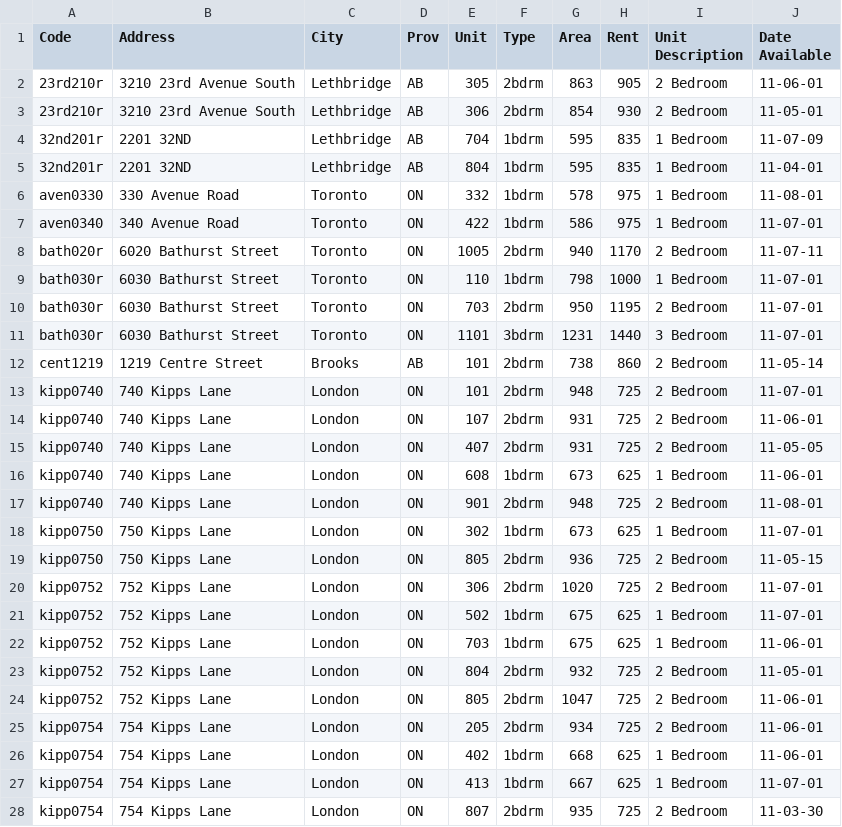
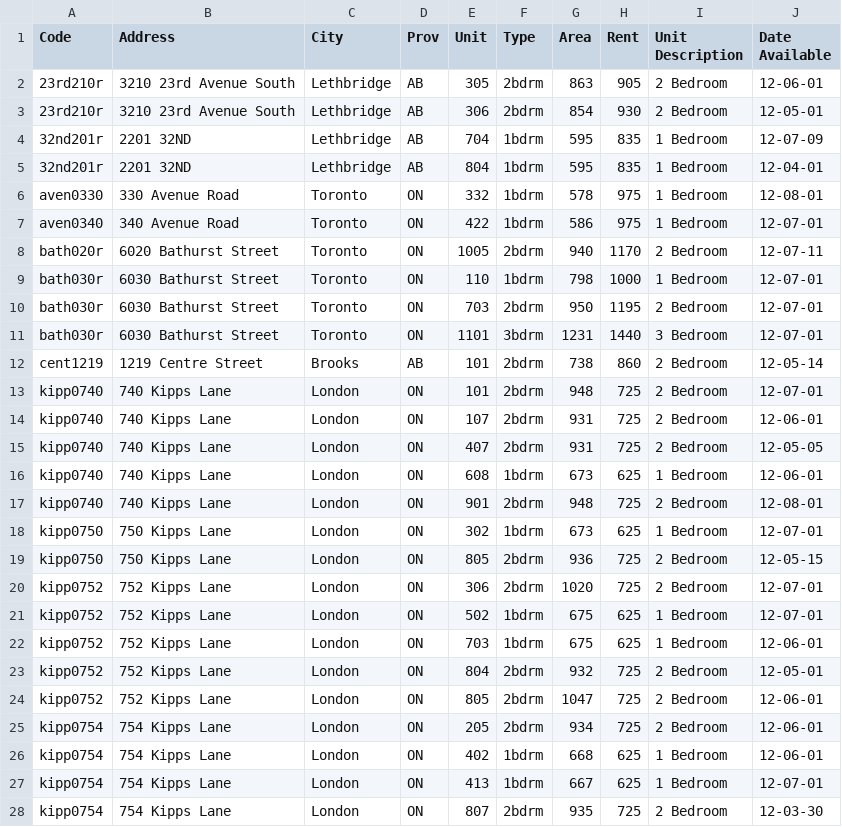
Before and after one commit to michaellif/pyx4j, a CSV file: vista-portal/vista-portal-server/src/main/resources/com/propertyvista/portal/server/importer/units.csv, drawn as a sheet; only a part is shown; the diff covers the shown part only.

Commit message:
VISTA-257 add more units to preload

```diff
--- a/vista-portal/vista-portal-server/src/main/resources/com/propertyvista/portal/server/importer/units.csv
+++ b/vista-portal/vista-portal-server/src/main/resources/com/propertyvista/portal/server/importer/units.csv
@@ -1,28 +1,28 @@
 Code ,Address,City,Prov,Unit,Type,Area,Rent,Unit Description,Date Available
-23rd210r,3210 23rd Avenue South,Lethbridge,AB,305,2bdrm   ,863,905,2 Bedroom,11-06-01
-23rd210r,3210 23rd Avenue South,Lethbridge,AB,306,2bdrm   ,854,930,2 Bedroom,11-05-01
-32nd201r,2201 32ND,Lethbridge,AB,704,1bdrm   ,595,835,1 Bedroom,11-07-09
-32nd201r,2201 32ND,Lethbridge,AB,804,1bdrm   ,595,835,1 Bedroom,11-04-01
-aven0330,330 Avenue Road,Toronto,ON,332,1bdrm   ,578,975,1 Bedroom,11-08-01
-aven0340,340 Avenue Road,Toronto,ON,422,1bdrm   ,586,975,1 Bedroom,11-07-01
-bath020r,6020 Bathurst Street,Toronto,ON,1005,2bdrm   ,940,1170,2 Bedroom,11-07-11
-bath030r,6030 Bathurst Street,Toronto,ON,110,1bdrm   ,798,1000,1 Bedroom,11-07-01
-bath030r,6030 Bathurst Street,Toronto,ON,703,2bdrm   ,950,1195,2 Bedroom,11-07-01
-bath030r,6030 Bathurst Street,Toronto,ON,1101,3bdrm   ,1231,1440,3 Bedroom,11-07-01
-cent1219,1219 Centre Street,Brooks,AB,101,2bdrm   ,738,860,2 Bedroom,11-05-14
-kipp0740,740 Kipps Lane,London,ON,101,2bdrm   ,948,725,2 Bedroom,11-07-01
-kipp0740,740 Kipps Lane,London,ON,107,2bdrm   ,931,725,2 Bedroom,11-06-01
-kipp0740,740 Kipps Lane,London,ON,407,2bdrm   ,931,725,2 Bedroom,11-05-05
-kipp0740,740 Kipps Lane,London,ON,608,1bdrm   ,673,625,1 Bedroom,11-06-01
-kipp0740,740 Kipps Lane,London,ON,901,2bdrm   ,948,725,2 Bedroom,11-08-01
-kipp0750,750 Kipps Lane,London,ON,302,1bdrm   ,673,625,1 Bedroom,11-07-01
-kipp0750,750 Kipps Lane,London,ON,805,2bdrm   ,936,725,2 Bedroom,11-05-15
-kipp0752,752 Kipps Lane,London,ON,306,2bdrm   ,1020,725,2 Bedroom,11-07-01
-kipp0752,752 Kipps Lane,London,ON,502,1bdrm   ,675,625,1 Bedroom,11-07-01
-kipp0752,752 Kipps Lane,London,ON,703,1bdrm   ,675,625,1 Bedroom,11-06-01
-kipp0752,752 Kipps Lane,London,ON,804,2bdrm   ,932,725,2 Bedroom,11-05-01
-kipp0752,752 Kipps Lane,London,ON,805,2bdrm   ,1047,725,2 Bedroom,11-06-01
-kipp0754,754 Kipps Lane,London,ON,205,2bdrm   ,934,725,2 Bedroom,11-06-01
-kipp0754,754 Kipps Lane,London,ON,402,1bdrm   ,668,625,1 Bedroom,11-06-01
-kipp0754,754 Kipps Lane,London,ON,413,1bdrm   ,667,625,1 Bedroom,11-07-01
-kipp0754,754 Kipps Lane,London,ON,807,2bdrm   ,935,725,2 Bedroom,11-03-30
+23rd210r,3210 23rd Avenue South,Lethbridge,AB,305,2bdrm   ,863,905,2 Bedroom,12-06-01
+23rd210r,3210 23rd Avenue South,Lethbridge,AB,306,2bdrm   ,854,930,2 Bedroom,12-05-01
+32nd201r,2201 32ND,Lethbridge,AB,704,1bdrm   ,595,835,1 Bedroom,12-07-09
+32nd201r,2201 32ND,Lethbridge,AB,804,1bdrm   ,595,835,1 Bedroom,12-04-01
+aven0330,330 Avenue Road,Toronto,ON,332,1bdrm   ,578,975,1 Bedroom,12-08-01
+aven0340,340 Avenue Road,Toronto,ON,422,1bdrm   ,586,975,1 Bedroom,12-07-01
+bath020r,6020 Bathurst Street,Toronto,ON,1005,2bdrm   ,940,1170,2 Bedroom,12-07-11
+bath030r,6030 Bathurst Street,Toronto,ON,110,1bdrm   ,798,1000,1 Bedroom,12-07-01
+bath030r,6030 Bathurst Street,Toronto,ON,703,2bdrm   ,950,1195,2 Bedroom,12-07-01
+bath030r,6030 Bathurst Street,Toronto,ON,1101,3bdrm   ,1231,1440,3 Bedroom,12-07-01
+cent1219,1219 Centre Street,Brooks,AB,101,2bdrm   ,738,860,2 Bedroom,12-05-14
+kipp0740,740 Kipps Lane,London,ON,101,2bdrm   ,948,725,2 Bedroom,12-07-01
+kipp0740,740 Kipps Lane,London,ON,107,2bdrm   ,931,725,2 Bedroom,12-06-01
+kipp0740,740 Kipps Lane,London,ON,407,2bdrm   ,931,725,2 Bedroom,12-05-05
+kipp0740,740 Kipps Lane,London,ON,608,1bdrm   ,673,625,1 Bedroom,12-06-01
+kipp0740,740 Kipps Lane,London,ON,901,2bdrm   ,948,725,2 Bedroom,12-08-01
+kipp0750,750 Kipps Lane,London,ON,302,1bdrm   ,673,625,1 Bedroom,12-07-01
+kipp0750,750 Kipps Lane,London,ON,805,2bdrm   ,936,725,2 Bedroom,12-05-15
+kipp0752,752 Kipps Lane,London,ON,306,2bdrm   ,1020,725,2 Bedroom,12-07-01
+kipp0752,752 Kipps Lane,London,ON,502,1bdrm   ,675,625,1 Bedroom,12-07-01
+kipp0752,752 Kipps Lane,London,ON,703,1bdrm   ,675,625,1 Bedroom,12-06-01
+kipp0752,752 Kipps Lane,London,ON,804,2bdrm   ,932,725,2 Bedroom,12-05-01
+kipp0752,752 Kipps Lane,London,ON,805,2bdrm   ,1047,725,2 Bedroom,12-06-01
+kipp0754,754 Kipps Lane,London,ON,205,2bdrm   ,934,725,2 Bedroom,12-06-01
+kipp0754,754 Kipps Lane,London,ON,402,1bdrm   ,668,625,1 Bedroom,12-06-01
+kipp0754,754 Kipps Lane,London,ON,413,1bdrm   ,667,625,1 Bedroom,12-07-01
+kipp0754,754 Kipps Lane,London,ON,807,2bdrm   ,935,725,2 Bedroom,12-03-30
```
Also changed, not shown: 5 added rows and 32 edited cells elsewhere in this file.
